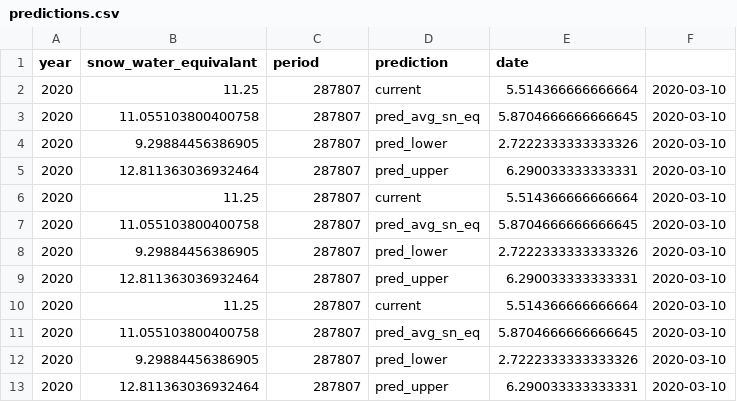
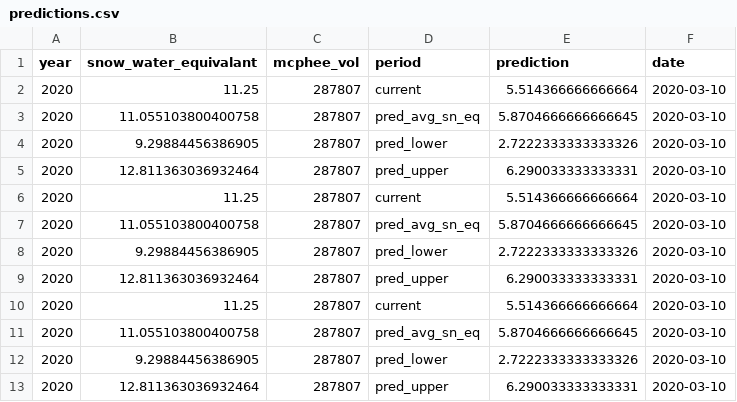
Before and after one commit to mschmidty/dolores_flow_predict, a CSV file: predictions/predictions.csv, drawn as a sheet.

Commit message:
updated csv headers

```diff
--- a/predictions/predictions.csv
+++ b/predictions/predictions.csv
@@ -1,2 +1,2 @@
-year,snow_water_equivalant,period,prediction,date
+year,snow_water_equivalant,mcphee_vol,period,prediction,date
 2020,11.25,287807,current,5.514366666666664,2020-03-10
```
